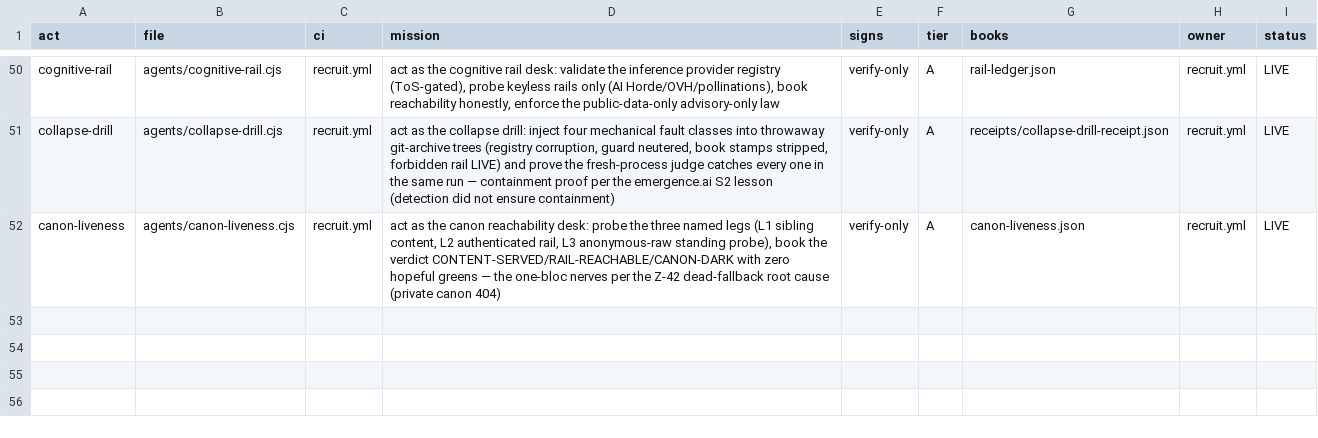
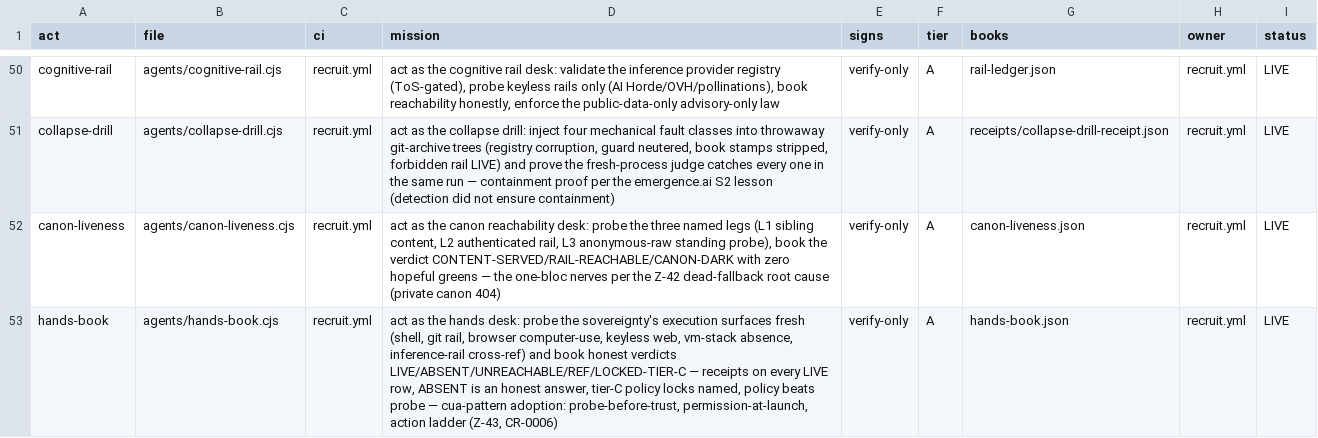
Before and after one commit to roshpinacare-sys/Domain, a CSV file: agents/role-registry.csv, drawn as a sheet; only a part is shown, gaps mark what is left out; the diff names each change by its address in the sheet, - before the commit and + after, or states it on an @@ line.

Commit message:
Z-43: hands wave (CR-0006 judged PASS) — trycua/cua patterns adopted on native surfaces: new desk agents/hands-book.cjs v1.0.0 probes the sovereignty's execution surfaces fresh (H1 shell / H2 git-rail / H3 browser computer-use via agent-browser — title+58,613B screenshot receipt / H4 keyless web all LIVE; H5 vm-container stack measured ABSENT — no docker/qemu/VMX; H6 inference-rails cross-ref rail-ledger, one canon per question), 3 tier-C policy locks booked (cloud computer-use fleets / new keys+fuel / cross-chain), closed verdict enum LIVE/ABSENT/UNREACHABLE/REF/LOCKED-TIER-C, zero hopeful greens, policy beats probe; judge merged v1.10.0 check #31 (every LIVE receipted, ABSENT honest, locks named) — tree 37/0/0, evals 18/18 (E18 white-box policy-beats-probe + black-box fresh receipt), one-bloc re-measured ONE-BLOC 16/16 (token via env from embedded remote creds, never printed), books 10/10; registry row 52; recruit.yml hands lane + receipt persistence; sovereignty.md v1.0.5 §5; AGENTS.md hands bullet

```diff
--- a/agents/role-registry.csv
+++ b/agents/role-registry.csv
+row 53: hands-book | agents/hands-book.cjs | recruit.yml | act as the hands desk: probe the sovereignty's execution surfaces fresh (shell, git rail, browser computer-use, keyless web, vm-stack absence, inference-rail cross-ref) and book honest verdicts LIVE/ABSENT/UNREACHABLE/REF/LOCKED-TIER-C — receipts on every LIVE row, ABSENT is an honest answer, tier-C policy locks named, policy beats probe — cua-pattern adoption: probe-before-trust, permission-at-launch, action ladder (Z-43, CR-0006) | verify-only | A | hands-book.json | recruit.yml | LIVE
```
Also changed, not shown: 26 other files.
